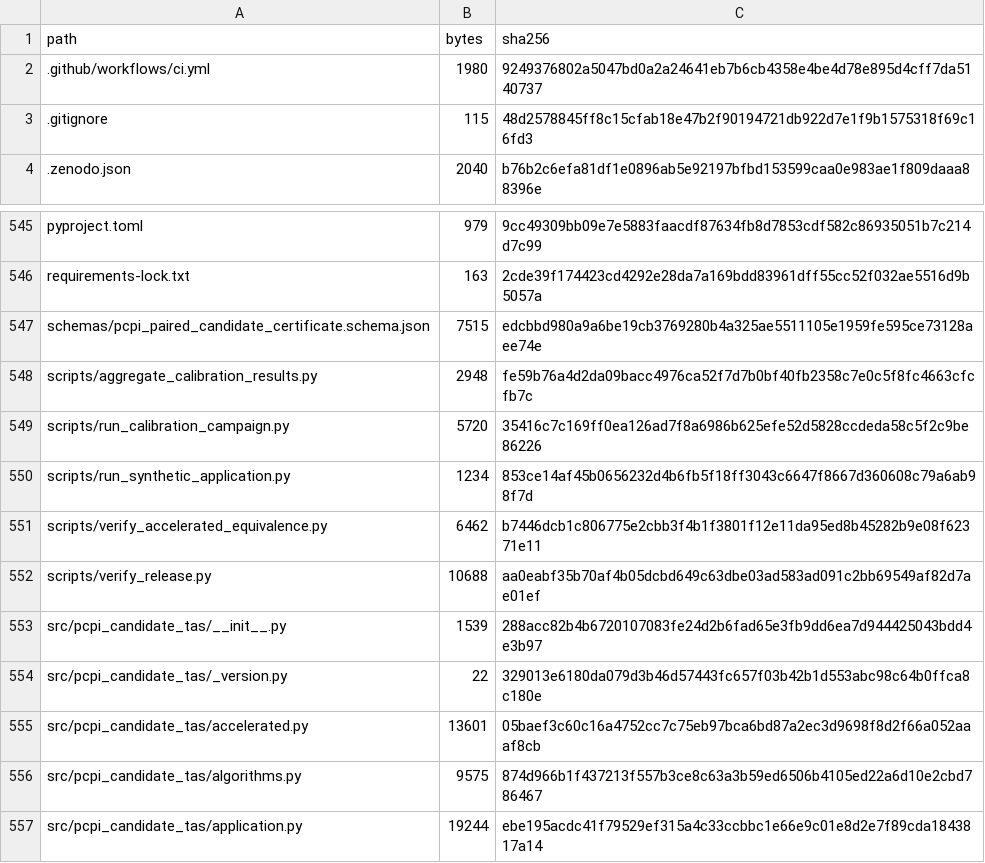
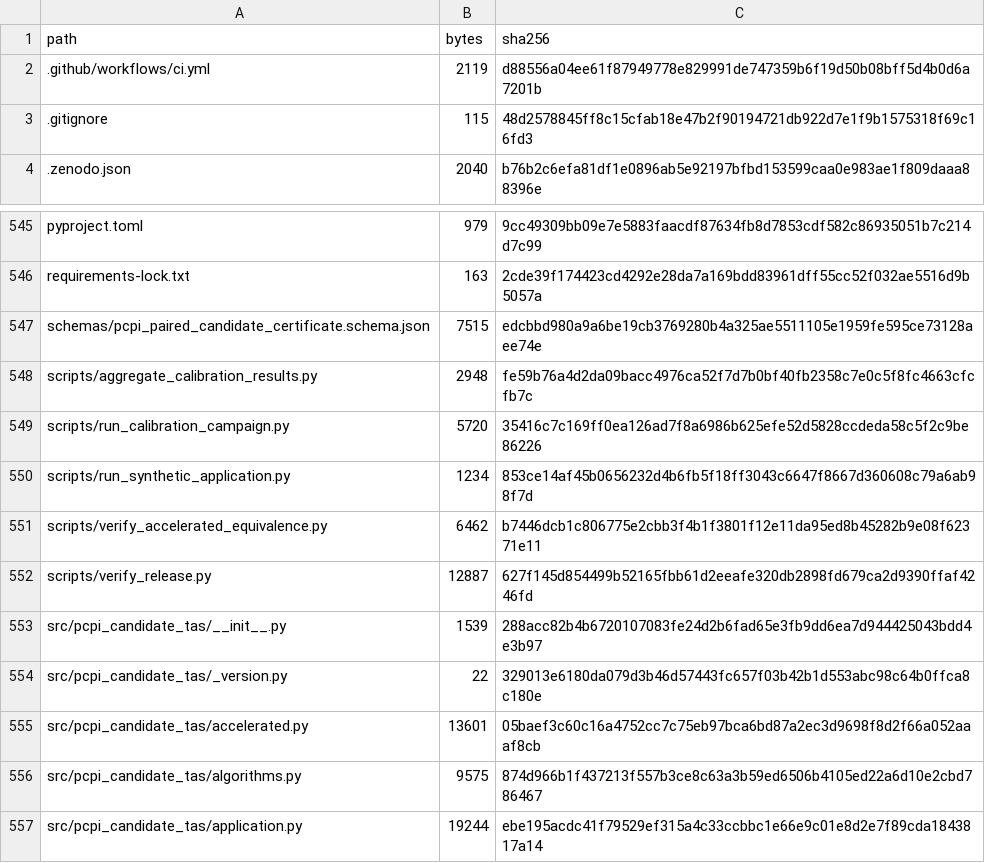
Before and after one commit to antonioclim/candidate-only-pareto-confirmation, a CSV file: FILE_INVENTORY.csv, drawn as a sheet; only a part is shown, gaps mark what is left out.

```diff
--- a/FILE_INVENTORY.csv
+++ b/FILE_INVENTORY.csv
@@ -1,3 +1,3 @@
 path,bytes,sha256
-.github/workflows/ci.yml,1980,9249376802a5047bd0a2a24641eb7b6cb4358e4be4d78e895d4cff7da5140737
+.github/workflows/ci.yml,2119,d88556a04ee61f87949778e829991de747359b6f19d50b08bff5d4b0d6a7201b
 .gitignore,115,48d2578845ff8c15cfab18e47b2f90194721db922d7e1f9b1575318f69c16fd3
@@ -551,3 +551,3 @@ scripts/run_synthetic_application.py,1234,853ce14af45b0656232d4b6fb5f18ff3043c66
 scripts/verify_accelerated_equivalence.py,6462,b7446dcb1c806775e2cbb3f4b1f3801f12e11da95ed8b45282b9e08f62371e11
-scripts/verify_release.py,10688,aa0eabf35b70af4b05dcbd649c63dbe03ad583ad091c2bb69549af82d7ae01ef
+scripts/verify_release.py,12887,627f145d854499b52165fbb61d2eeafe320db2898fd679ca2d9390ffaf4246fd
 src/pcpi_candidate_tas/__init__.py,1539,288acc82b4b6720107083fe24d2b6fad65e3fb9dd6ea7d944425043bdd4e3b97
```
Also changed, not shown: 1 other file.
